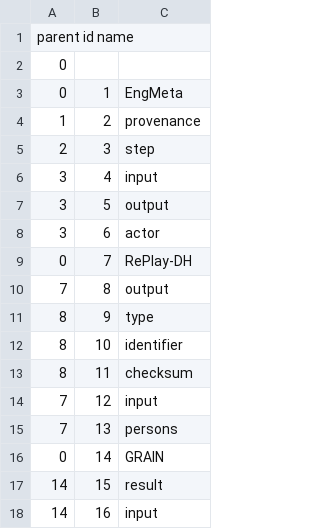
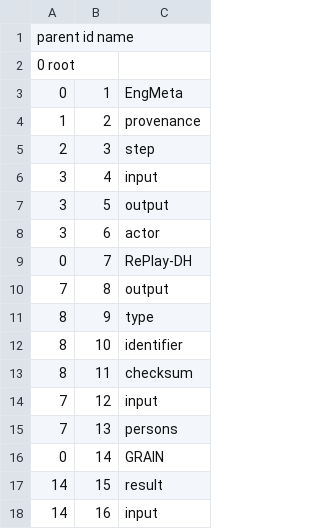
Before and after one commit to minaolensarah/schematree, a TSV file: test.tsv, drawn as a sheet.

Commit message:
Update test.tsv

```diff
--- a/test.tsv
+++ b/test.tsv
@@ -1,3 +1,3 @@
 parent  id  name
-  0
+  0 root
 0	1	EngMeta
```
